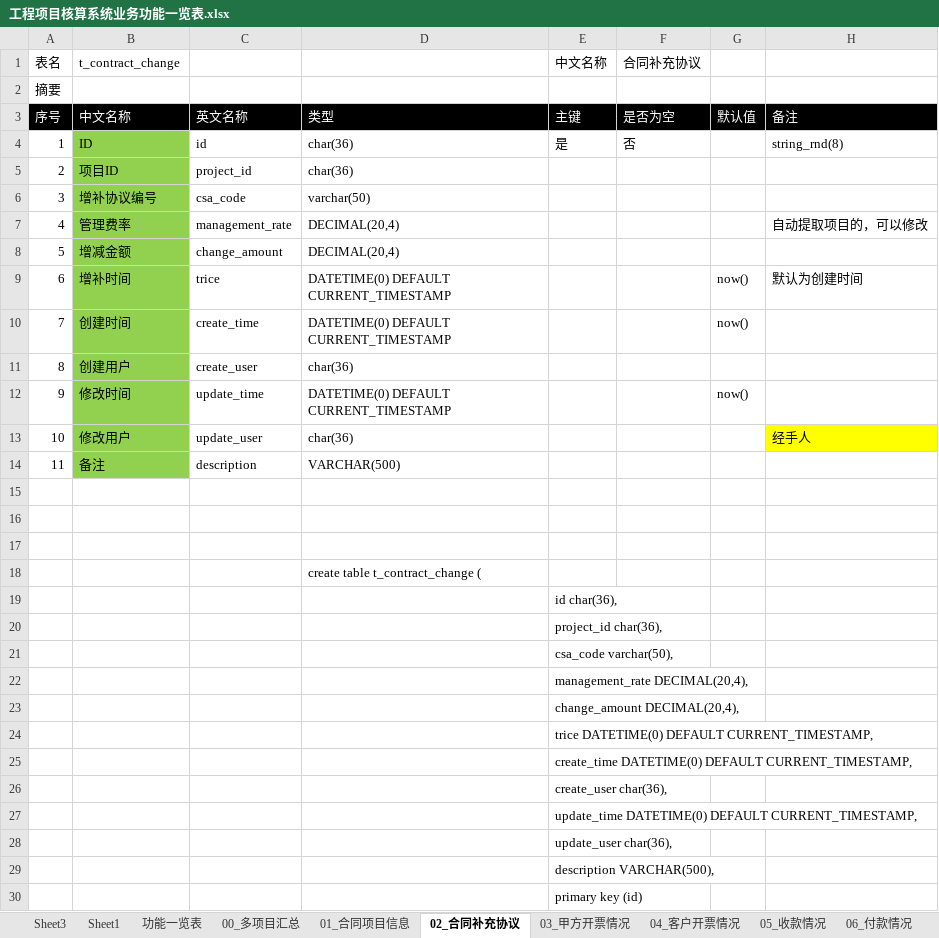
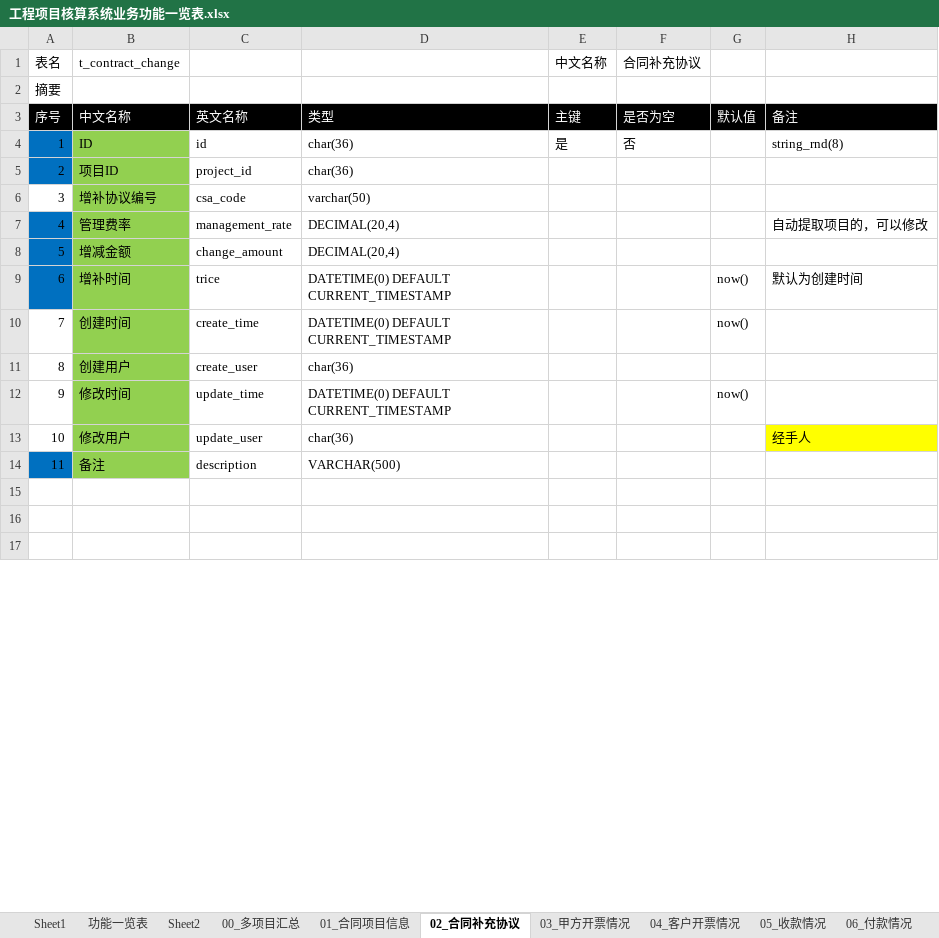
Before and after one commit to hply2014/hply, an Excel workbook: 04_设计文档/工程项目核算系统业务功能一览表.xlsx, sheet 02_合同补充协议, drawn as a sheet; only a part is shown; values as stored, in another font and other column widths than the file's, no borders; removed rows and columns are numbered as before the commit, all else as after; the diff covers the shown part only; the diff names each change by its address in the sheet, - before the commit and + after, or states it on an @@ line.

```diff
--- a/04_设计文档/工程项目核算系统业务功能一览表.xlsx (sheet 02_合同补充协议)
+++ b/04_设计文档/工程项目核算系统业务功能一览表.xlsx (sheet 02_合同补充协议)
-sheet tab: Sheet3
+sheet tab: Sheet2
-A4:A5 fill: none
+A4:A5 fill: #0070C0
-A7:A9 fill: none
+A7:A9 fill: #0070C0
-A14 fill: none
+A14 fill: #0070C0
-row 18:  |  |  | create table t_contract_change (
-row 19:  |  |  |  | id char(36),
-row 20:  |  |  |  | project_id char(36),
-row 21:  |  |  |  | csa_code varchar(50),
-row 22:  |  |  |  | management_rate DECIMAL(20,4),
-row 23:  |  |  |  | change_amount DECIMAL(20,4),
-row 24:  |  |  |  | trice DATETIME(0) DEFAULT CURRENT_TIMESTAMP,
-row 25:  |  |  |  | create_time DATETIME(0) DEFAULT CURRENT_TIMESTAMP,
-row 26:  |  |  |  | create_user char(36),
-row 27:  |  |  |  | update_time DATETIME(0) DEFAULT CURRENT_TIMESTAMP,
-row 28:  |  |  |  | update_user char(36),
-row 29:  |  |  |  | description VARCHAR(500),
-row 30:  |  |  |  | primary key (id)
```
Also changed, not shown: 7 added rows and 1 removed row elsewhere in this sheet, sheet 00_多项目汇总, sheet 01_合同项目信息, sheet 03_甲方开票情况, 2 other files.
